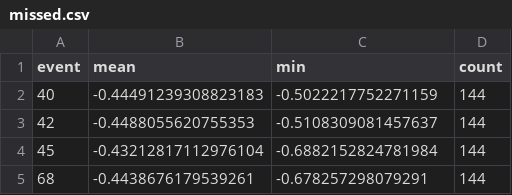
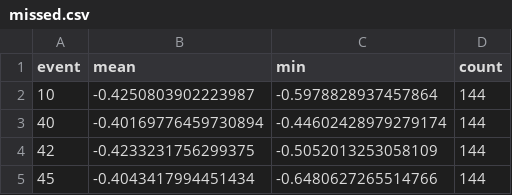
Before and after one commit to keithcockerham/Wind_Farm, a CSV file: missed.csv, drawn as a sheet.

```diff
--- a/missed.csv
+++ b/missed.csv
@@ -1,5 +1,5 @@
 event,mean,min,count
-40,-0.44491239308823183,-0.5022217752271159,144
-42,-0.4488055620755353,-0.5108309081457637,144
-45,-0.43212817112976104,-0.6882152824781984,144
-68,-0.4438676179539261,-0.678257298079291,144
+10,-0.4250803902223987,-0.5978828937457864,144
+40,-0.40169776459730894,-0.44602428979279174,144
+42,-0.4233231756299375,-0.5052013253058109,144
+45,-0.4043417994451434,-0.6480627265514766,144
```
Also changed, not shown: event_scores.csv, 1 other file.
